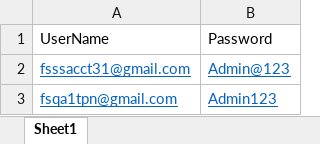
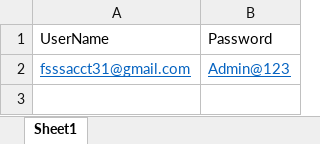
Before and after one commit to sivsriram/FSAPPPOM, an Excel workbook: src/main/resources/dataSheets/TC02.xlsx, sheet Sheet1, drawn as a sheet; values as stored, in another font and other column widths than the file's, no borders; the diff names each change by its address in the sheet, - before the commit and + after, or states it on an @@ line.

```diff
--- a/src/main/resources/dataSheets/TC02.xlsx (sheet Sheet1)
+++ b/src/main/resources/dataSheets/TC02.xlsx (sheet Sheet1)
-row 3: fsqa1tpn@gmail.com | Admin123
```
Also changed, not shown: src/main/resources/dataSheets/TC01.xlsx, 8 other files.
